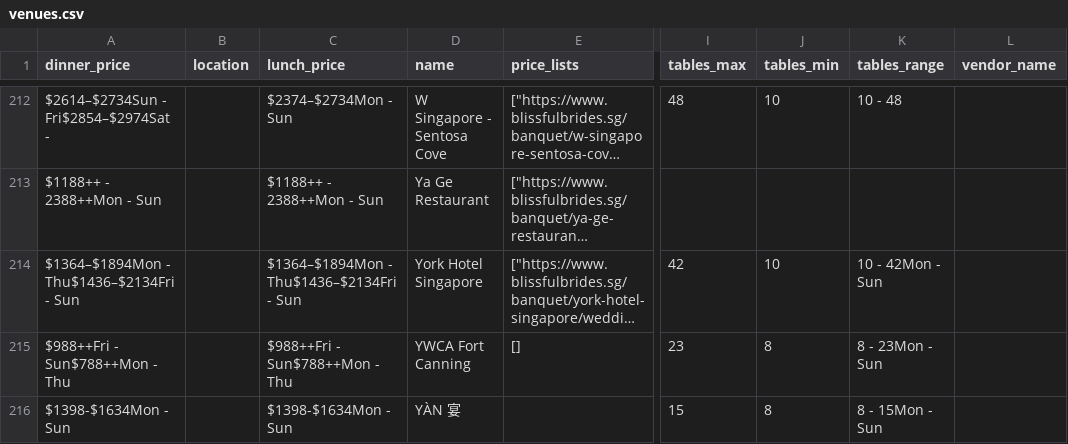
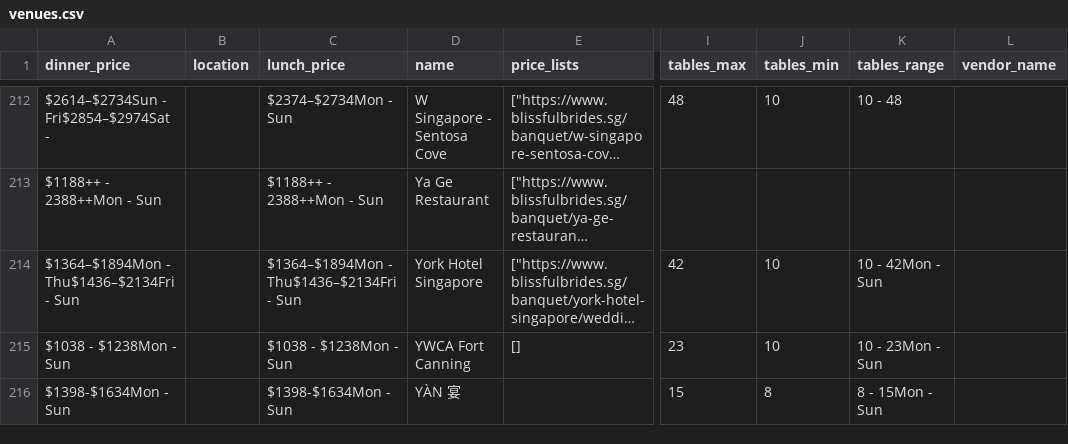
Before and after one commit to luarss/wedding-data, a CSV file: data/bb/venues.csv, drawn as a sheet; only a part is shown, gaps mark what is left out; long unchanged cells end in …; the diff names each change by its address in the sheet, - before the commit and + after, or states it on an @@ line.

```diff
--- a/data/bb/venues.csv
+++ b/data/bb/venues.csv
-A215 (dinner_price): $988++Fri - Sun$788++Mon - Thu
+A215 (dinner_price): $1038 - $1238Mon - Sun
-C215 (lunch_price): $988++Fri - Sun$788++Mon - Thu
+C215 (lunch_price): $1038 - $1238Mon - Sun
-J215 (tables_min): 8
+J215 (tables_min): 10
-K215 (tables_range): 8 - 23Mon - Sun
+K215 (tables_range): 10 - 23Mon - Sun
```
Also changed, not shown: data/bly/venues.csv, data/tv/venues.csv, 13 other files.
